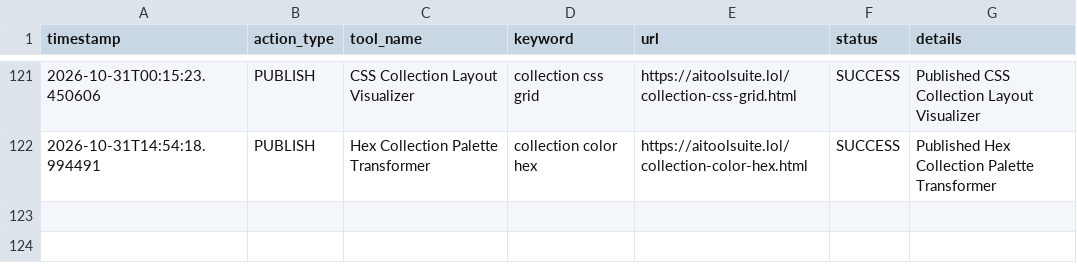
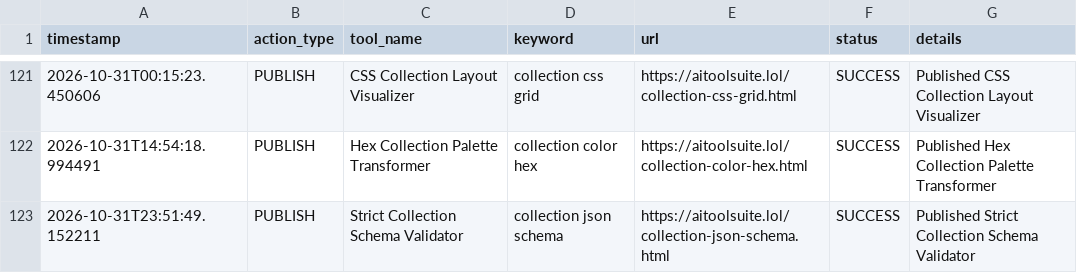
Before and after one commit to jarvissing/aitoolsuite.lol, a CSV file: logs/action_log.csv, drawn as a sheet; only a part is shown, gaps mark what is left out; the diff names each change by its address in the sheet, - before the commit and + after, or states it on an @@ line.

Commit message:
Auto-publish daily tool & update sitemap [skip ci]

```diff
--- a/logs/action_log.csv
+++ b/logs/action_log.csv
+row 123: 2026-10-31T23:51:49.152211 | PUBLISH | Strict Collection Schema Validator | collection json schema | https://aitoolsuite.lol/collection-json-schema.html | SUCCESS | Published Strict Collection Schema Validator
```
Also changed, not shown: 6 other files.
